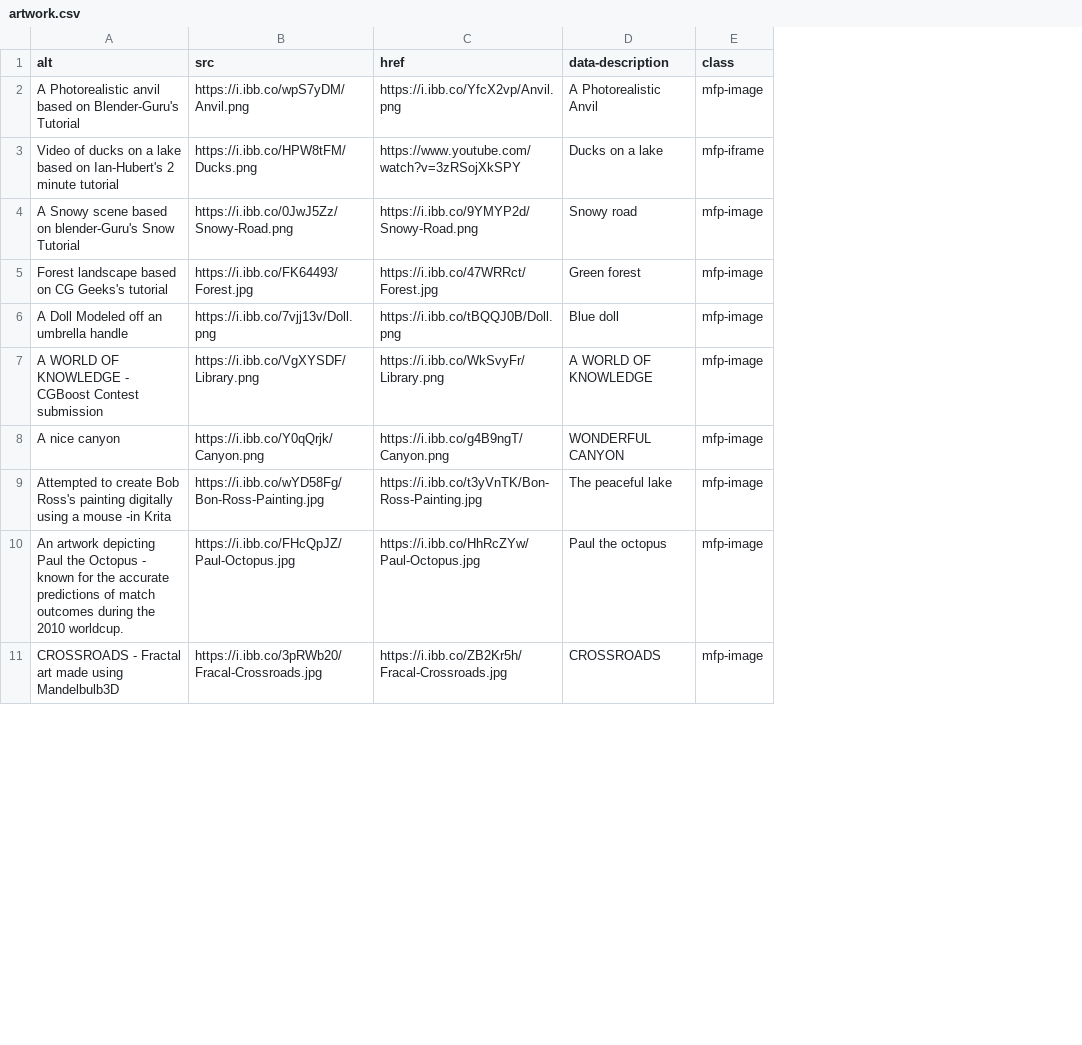
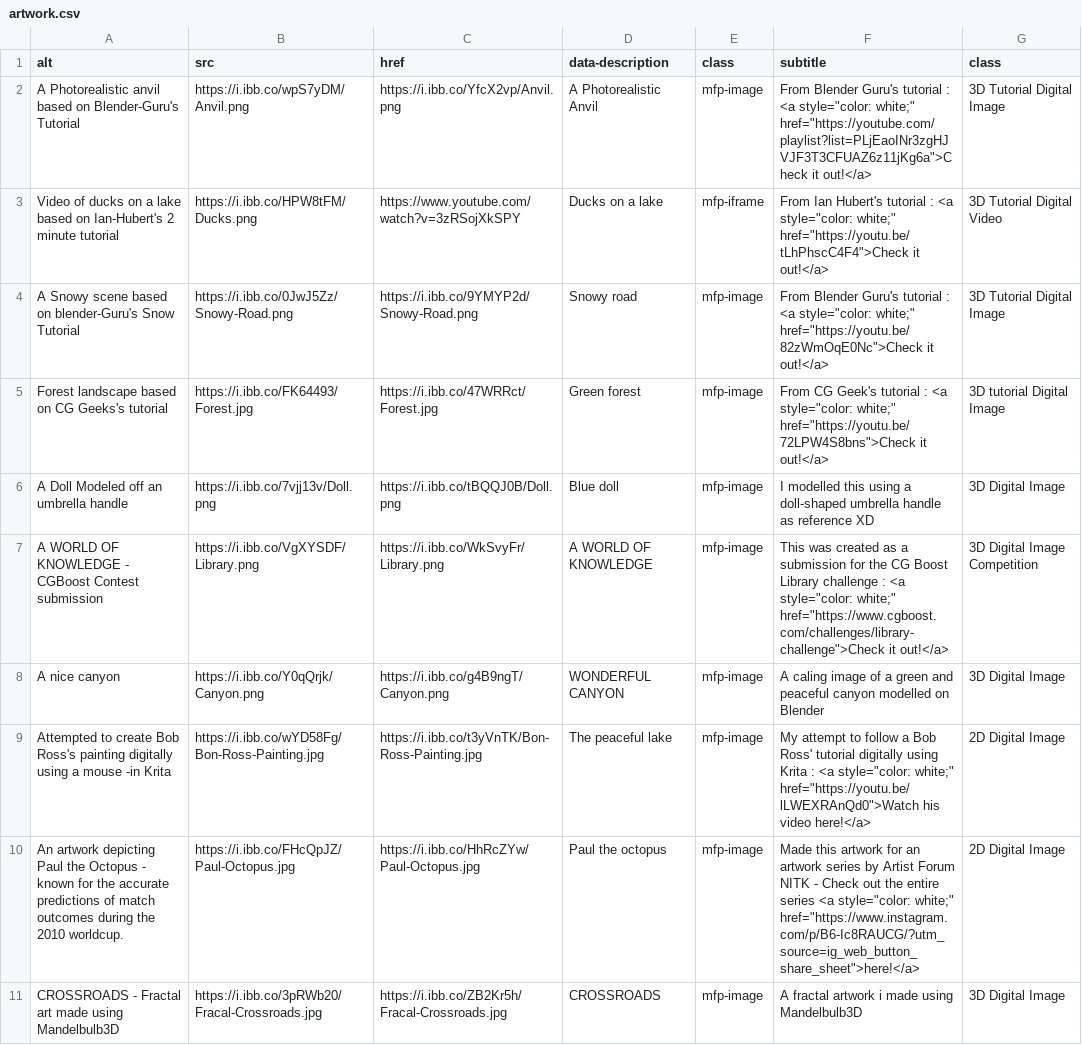
Before and after one commit to Adithya-Jayan/Adithya-Jayan.github.io, a CSV file: Art_Gallery/artwork.csv, drawn as a sheet; only a part is shown; the diff names each change by its address in the sheet, - before the commit and + after, or states it on an @@ line.

Commit message:
Added sorting option in gallery , also removed vertical scrollbar from html.

```diff
--- a/Art_Gallery/artwork.csv
+++ b/Art_Gallery/artwork.csv
+column F (subtitle), rows 2-11: From Blender Guru's tutorial : <a style="color: white;" href="https://youtube.com/playlist?list=PLjEaoINr3zgHJVJF3T3CFUAZ6z11jKg6a">Check it out!</a> | From Ian Hubert's tutorial : <a style="color: white;" href="https://youtu.be/tLhPhscC4F4">Check it out!</a> | From Blender Guru's tutorial : <a style="color: white;" href="https://youtu.be/82zWmOqE0Nc">Check it out!</a> | From CG Geek's tutorial : <a style="color: white;" href="https://youtu.be/72LPW4S8bns">Check it out!</a> | I modelled this using a doll-shaped umbrella handle as reference XD | This was created as a submission for the CG Boost Library challenge : <a style="color: white;" href="https://www.cgboost.com/challenges/library-challenge">Check it out!</a> | A caling image of a green and peaceful canyon modelled on Blender | My attempt to follow a Bob Ross' tutorial digitally using Krita : <a style="color: white;" href="https://youtu.be/lLWEXRAnQd0">Watch his video here!</a> | Made this artwork for an artwork series by Artist Forum NITK - Check out the entire series <a style="color: white;" href="https://www.instagram.com/p/B6-Ic8RAUCG/?utm_source=ig_web_button_share_sheet">here!</a> | A fractal artwork i made using Mandelbulb3D
+column G (class), rows 2-11: 3D Tutorial Digital Image | 3D Tutorial Digital Video | 3D Tutorial Digital Image | 3D tutorial Digital Image | 3D Digital Image | 3D Digital Image Competition | 3D Digital Image | 2D Digital Image | 2D Digital Image | 3D Digital Image
```
Also changed, not shown: 3 other files.
